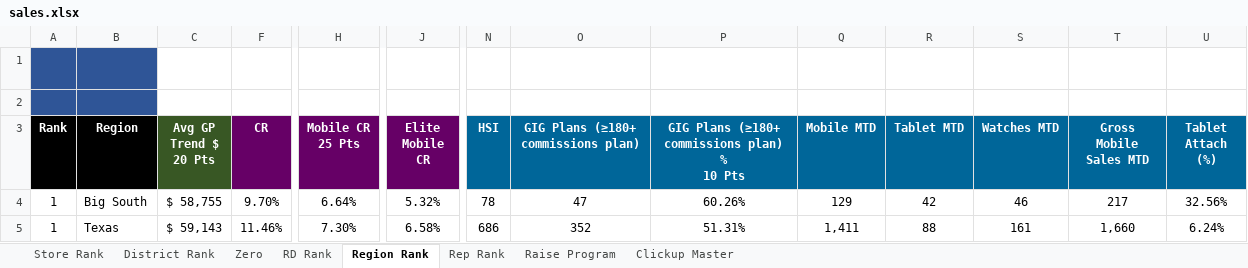
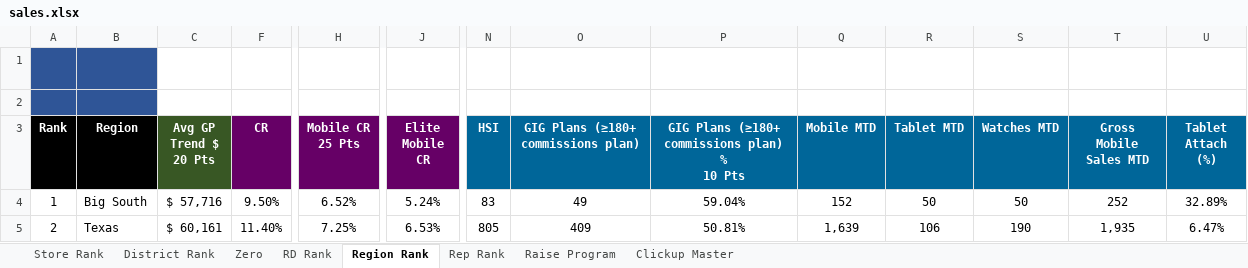
Before and after one commit to BlufoxMobile/Daily-Goals-Sheet, an Excel workbook: data/sales.xlsx, sheet Region Rank, drawn as a sheet; only a part is shown, gaps mark what is left out; values as stored, in another font and other column widths than the file's, no borders; charts and pictures and conditional formats not drawn; the diff covers the shown part only; the diff names each change by its address in the sheet, - before the commit and + after, or states it on an @@ line.

```diff
--- a/data/sales.xlsx (sheet Region Rank)
+++ b/data/sales.xlsx (sheet Region Rank)
-C4 (Avg GP Trend $ 20 Pts): $ 58,755
+C4 (Avg GP Trend $ 20 Pts): $ 57,716
-F4 (CR): 9.70%
+F4 (CR): 9.50%
-H4 (Mobile CR 25 Pts): 6.64%
+H4 (Mobile CR 25 Pts): 6.52%
-J4 (Elite Mobile CR): 5.32%
+J4 (Elite Mobile CR): 5.24%
-N4 (HSI): 78
+N4 (HSI): 83
-O4: 47
+O4: 49
-P4: 60.26%
+P4: 59.04%
-Q4 (Mobile MTD): 129
+Q4 (Mobile MTD): 152
-R4 (Tablet MTD): 42
+R4 (Tablet MTD): 50
-S4 (Watches MTD): 46
+S4 (Watches MTD): 50
-T4 (Gross Mobile Sales MTD): 217
+T4 (Gross Mobile Sales MTD): 252
-U4 (Tablet Attach (%)): 32.56%
+U4 (Tablet Attach (%)): 32.89%
-A5 (Rank): 1
+A5 (Rank): 2
-C5 (Avg GP Trend $ 20 Pts): $ 59,143
+C5 (Avg GP Trend $ 20 Pts): $ 60,161
-F5 (CR): 11.46%
+F5 (CR): 11.40%
-H5 (Mobile CR 25 Pts): 7.30%
+H5 (Mobile CR 25 Pts): 7.25%
-J5 (Elite Mobile CR): 6.58%
+J5 (Elite Mobile CR): 6.53%
-N5 (HSI): 686
+N5 (HSI): 805
-O5: 352
+O5: 409
-P5: 51.31%
+P5: 50.81%
-Q5 (Mobile MTD): 1,411
+Q5 (Mobile MTD): 1,639
-R5 (Tablet MTD): 88
+R5 (Tablet MTD): 106
-S5 (Watches MTD): 161
+S5 (Watches MTD): 190
-T5 (Gross Mobile Sales MTD): 1,660
+T5 (Gross Mobile Sales MTD): 1,935
-U5 (Tablet Attach (%)): 6.24%
+U5 (Tablet Attach (%)): 6.47%
```
Also changed, not shown: 157 edited cells elsewhere in this sheet, sheet Rep Rank, sheet Store Rank, sheet Zero, sheet District Rank, sheet RD Rank, sheet Raise Program, 1 more sheet, hidden cells.
